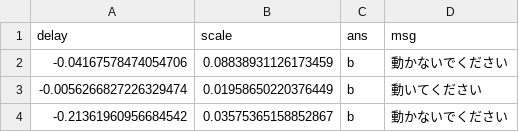
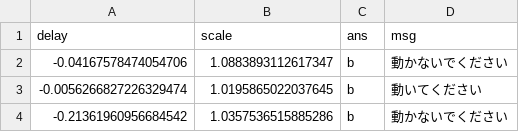
Before and after one commit to 8gaU8/PsychoPyRhythmExperiment, a CSV file: exp_params/2.csv, drawn as a sheet.

```diff
--- a/exp_params/2.csv
+++ b/exp_params/2.csv
@@ -1,4 +1,4 @@
 delay,scale,ans,msg
--0.04167578474054706,0.08838931126173459,b,動かないでください
--0.0056266827226329474,0.01958650220376449,b,動いてください
--0.21361960956684542,0.03575365158852867,b,動かないでください
+-0.04167578474054706,1.0883893112617347,b,動かないでください
+-0.0056266827226329474,1.0195865022037645,b,動いてください
+-0.21361960956684542,1.0357536515885286,b,動かないでください
```
Also changed, not shown: exp_params/1.csv, exp_params/3.csv, 3 other files.
